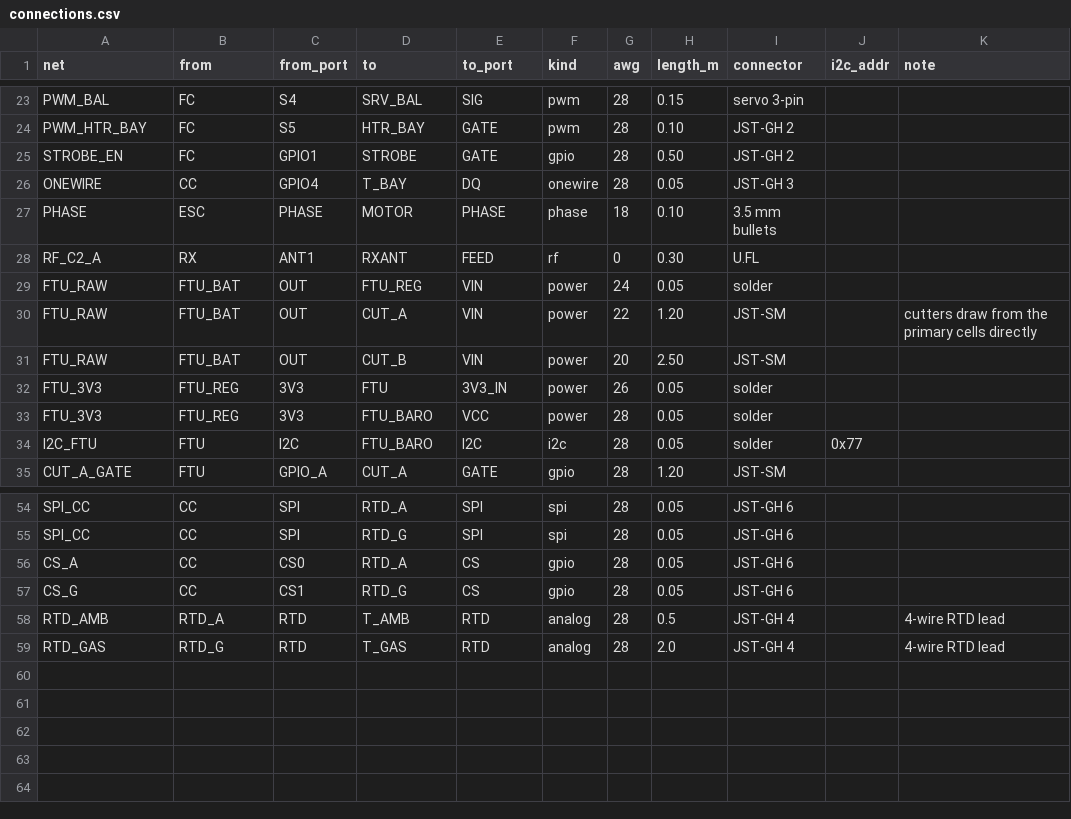
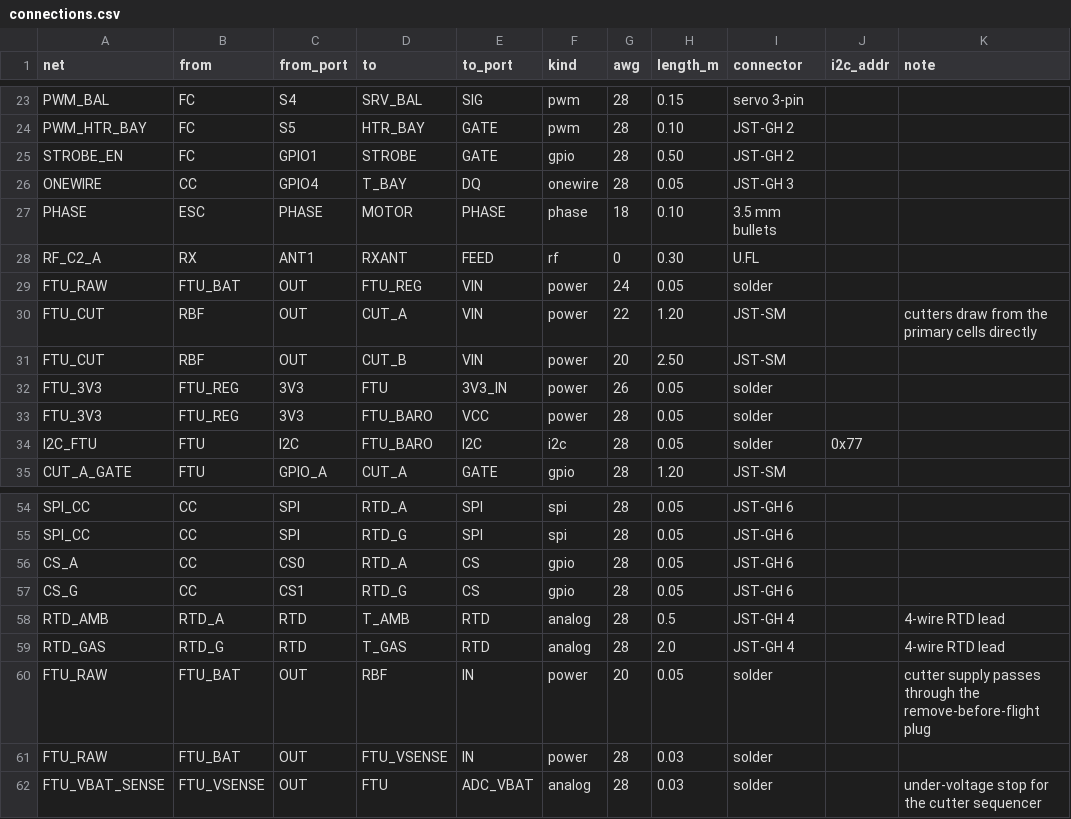
Before and after one commit to 0xSoftBoi/aiur, a CSV file: hardware/strato/avionics/connections.csv, drawn as a sheet; only a part is shown, gaps mark what is left out.

```diff
--- a/hardware/strato/avionics/connections.csv
+++ b/hardware/strato/avionics/connections.csv
@@ -29,4 +29,4 @@ RF_C2_A,RX,ANT1,RXANT,FEED,rf,0,0.30,U.FL,,
 FTU_RAW,FTU_BAT,OUT,FTU_REG,VIN,power,24,0.05,solder,,
-FTU_RAW,FTU_BAT,OUT,CUT_A,VIN,power,22,1.20,JST-SM,,cutters draw from the primary cells directly
-FTU_RAW,FTU_BAT,OUT,CUT_B,VIN,power,20,2.50,JST-SM,,
+FTU_CUT,RBF,OUT,CUT_A,VIN,power,22,1.20,JST-SM,,cutters draw from the primary cells directly
+FTU_CUT,RBF,OUT,CUT_B,VIN,power,20,2.50,JST-SM,,
 FTU_3V3,FTU_REG,3V3,FTU,3V3_IN,power,26,0.05,solder,,
@@ -59 +59,4 @@ RTD_AMB,RTD_A,RTD,T_AMB,RTD,analog,28,0.5,JST-GH 4,,4-wire RTD lead
 RTD_GAS,RTD_G,RTD,T_GAS,RTD,analog,28,2.0,JST-GH 4,,4-wire RTD lead
+FTU_RAW,FTU_BAT,OUT,RBF,IN,power,20,0.05,solder,,cutter supply passes through the remove-before-flight plug
+FTU_RAW,FTU_BAT,OUT,FTU_VSENSE,IN,power,28,0.03,solder,,
+FTU_VBAT_SENSE,FTU_VSENSE,OUT,FTU,ADC_VBAT,analog,28,0.03,solder,,under-voltage stop for the cutter sequencer
```
Also changed, not shown: hardware/strato/avionics/components.csv, hardware/strato/avionics/ports.csv, 43 other files.
